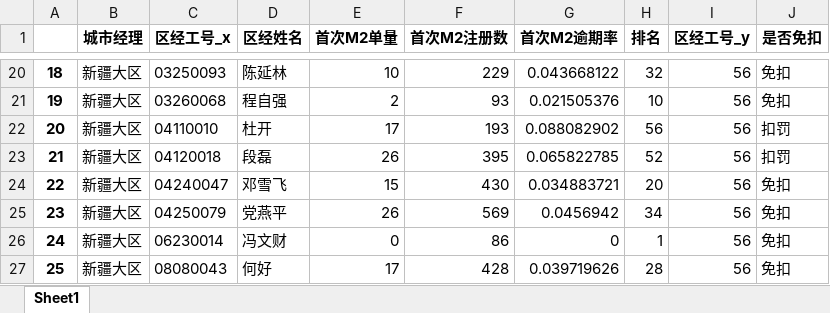
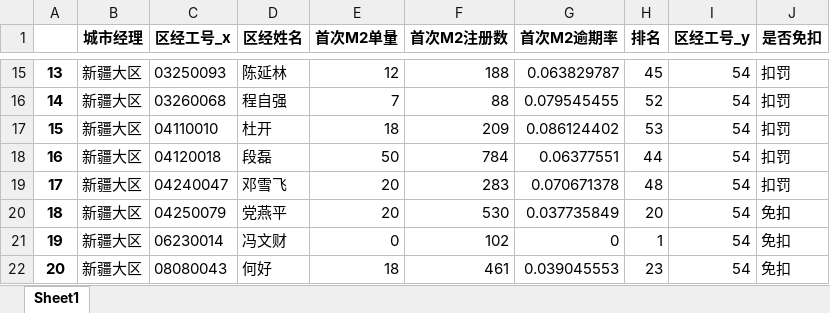
Before and after one commit to lihuat/phkj_Mannager, an Excel workbook: 输出/区经区助扣罚免除.xlsx, sheet Sheet1, drawn as a sheet; only a part is shown, gaps mark what is left out; values as stored, in another font and other column widths than the file's, no borders; addresses are those after the commit; the diff covers the shown part only; the diff names each change by its address in the sheet, - before the commit and + after, or states it on an @@ line.

```diff
--- a/输出/区经区助扣罚免除.xlsx (sheet Sheet1)
+++ b/输出/区经区助扣罚免除.xlsx (sheet Sheet1)
@@ column A renumbered from row 2 down @@
-E15 (首次M2单量): 10
+E15 (首次M2单量): 12
-F15 (首次M2注册数): 229
+F15 (首次M2注册数): 188
-G15 (首次M2逾期率): 0.043668122
+G15 (首次M2逾期率): 0.063829787
-H15 (排名): 32
+H15 (排名): 45
-I15:I22 (区经工号_y): 56
+I15:I22 (区经工号_y): 54
-J15:J16 (是否免扣): 免扣
+J15:J16 (是否免扣): 扣罚
-E16 (首次M2单量): 2
+E16 (首次M2单量): 7
-F16 (首次M2注册数): 93
+F16 (首次M2注册数): 88
-G16 (首次M2逾期率): 0.021505376
+G16 (首次M2逾期率): 0.079545455
-H16 (排名): 10
+H16 (排名): 52
-E17 (首次M2单量): 17
+E17 (首次M2单量): 18
-F17 (首次M2注册数): 193
+F17 (首次M2注册数): 209
-G17 (首次M2逾期率): 0.088082902
+G17 (首次M2逾期率): 0.086124402
-H17 (排名): 56
+H17 (排名): 53
-E18 (首次M2单量): 26
+E18 (首次M2单量): 50
-F18 (首次M2注册数): 395
+F18 (首次M2注册数): 784
-G18 (首次M2逾期率): 0.065822785
+G18 (首次M2逾期率): 0.06377551
-H18 (排名): 52
+H18 (排名): 44
-E19 (首次M2单量): 15
+E19 (首次M2单量): 20
-F19 (首次M2注册数): 430
+F19 (首次M2注册数): 283
-G19 (首次M2逾期率): 0.034883721
+G19 (首次M2逾期率): 0.070671378
-H19 (排名): 20
+H19 (排名): 48
-J19 (是否免扣): 免扣
+J19 (是否免扣): 扣罚
-E20 (首次M2单量): 26
+E20 (首次M2单量): 20
-F20 (首次M2注册数): 569
+F20 (首次M2注册数): 530
-G20 (首次M2逾期率): 0.0456942
+G20 (首次M2逾期率): 0.037735849
-H20 (排名): 34
+H20 (排名): 20
-F21 (首次M2注册数): 86
+F21 (首次M2注册数): 102
-E22 (首次M2单量): 17
+E22 (首次M2单量): 18
-F22 (首次M2注册数): 428
+F22 (首次M2注册数): 461
-G22 (首次M2逾期率): 0.039719626
+G22 (首次M2逾期率): 0.039045553
-H22 (排名): 28
+H22 (排名): 23
```
Also changed, not shown: 2 added rows, 22 removed rows and 575 edited cells elsewhere in this sheet, M2+追回/M2+追回.xlsx, 输出/区域经理单笔退还.xlsx, 8 other files.
